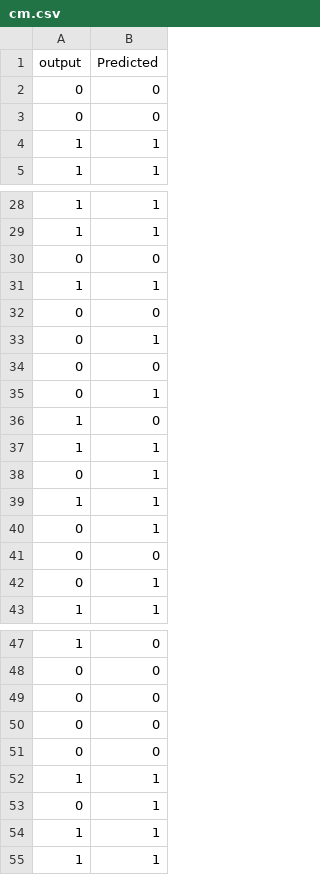
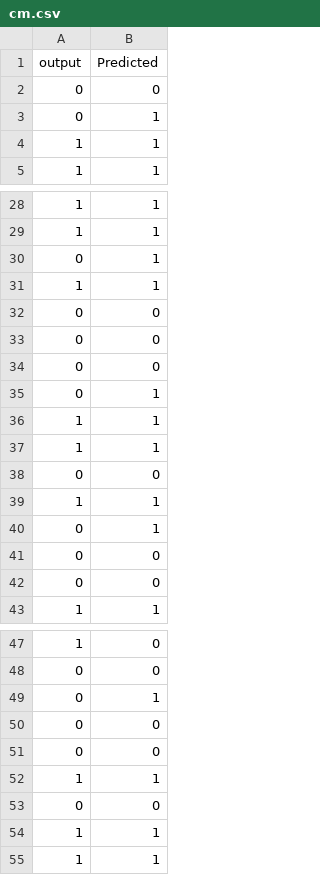
Before and after one commit to ashwinpandey02/2021-w01-dvc, a CSV file: cm.csv, drawn as a sheet; only a part is shown, gaps mark what is left out; the diff covers the shown part only.

```diff
--- a/cm.csv
+++ b/cm.csv
@@ -2,3 +2,3 @@ output,Predicted
 0,0
-0,0
+0,1
 1,1
@@ -29,11 +29,11 @@ output,Predicted
 1,1
-0,0
+0,1
 1,1
 0,0
-0,1
+0,0
 0,0
 0,1
-1,0
 1,1
-0,1
+1,1
+0,0
 1,1
@@ -41,3 +41,3 @@ output,Predicted
 0,0
-0,1
+0,0
 1,1
@@ -48,3 +48,3 @@ output,Predicted
 0,0
-0,0
+0,1
 0,0
@@ -52,3 +52,3 @@ output,Predicted
 1,1
-0,1
+0,0
 1,1
```
Also changed, not shown: 2 added rows, 2 removed rows and 5 moved rows elsewhere in this file, 6 other files.
